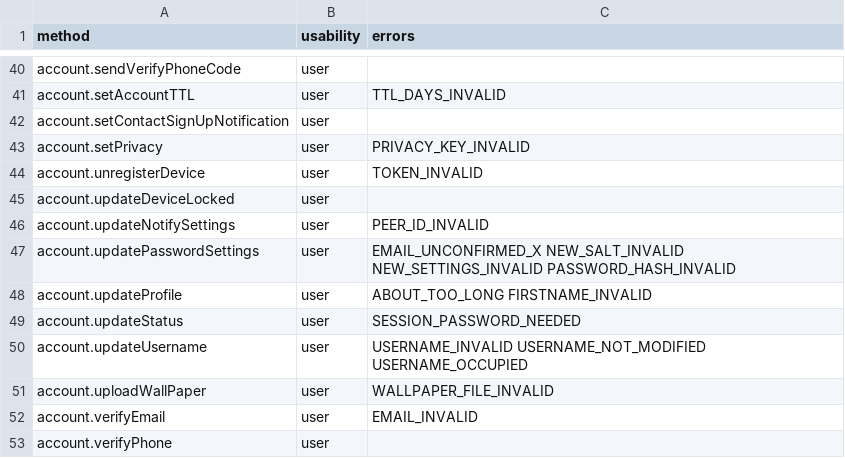
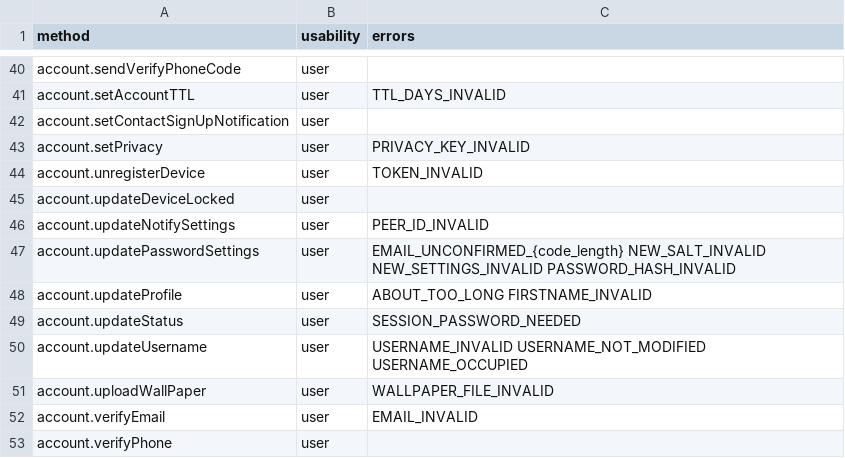
Before and after one commit to MTProto-Devs/RPC-errors, a CSV file: methods.csv, drawn as a sheet; only a part is shown, gaps mark what is left out.

```diff
--- a/methods.csv
+++ b/methods.csv
@@ -46,3 +46,3 @@ account.updateDeviceLocked,user,
 account.updateNotifySettings,user,PEER_ID_INVALID
-account.updatePasswordSettings,user,EMAIL_UNCONFIRMED_X NEW_SALT_INVALID NEW_SETTINGS_INVALID PASSWORD_HASH_INVALID
+account.updatePasswordSettings,user,EMAIL_UNCONFIRMED_{code_length} NEW_SALT_INVALID NEW_SETTINGS_INVALID PASSWORD_HASH_INVALID
 account.updateProfile,user,ABOUT_TOO_LONG FIRSTNAME_INVALID
```
Also changed, not shown: errors.csv.
